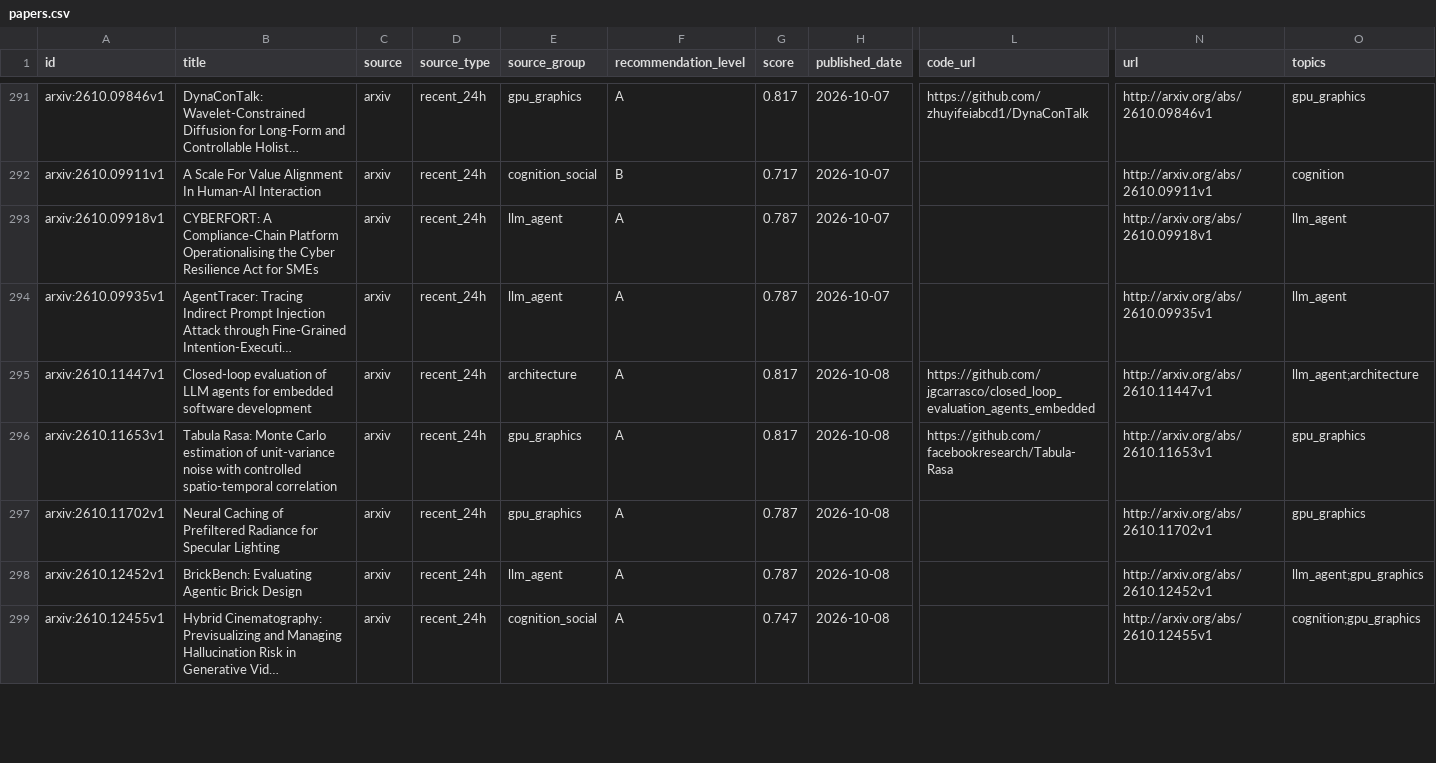
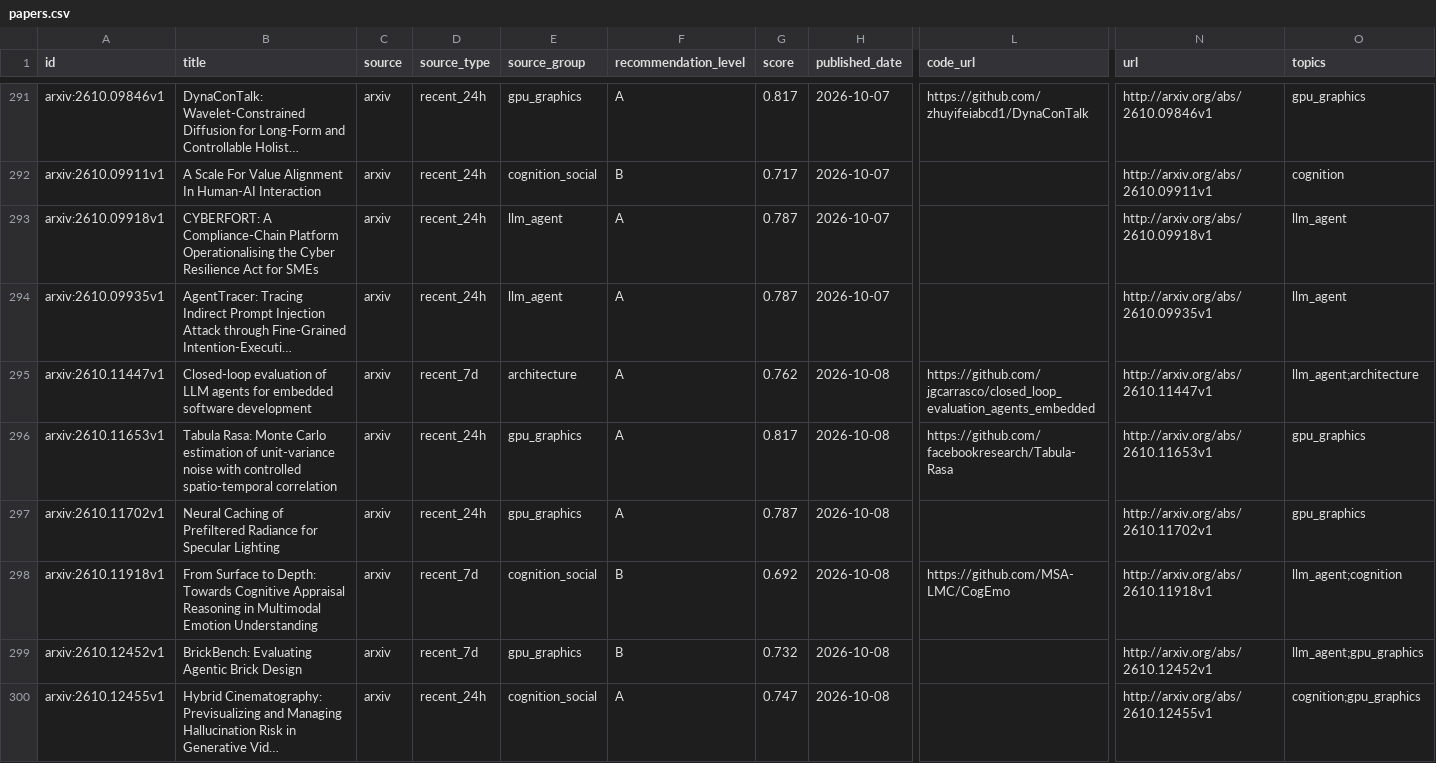
Before and after one commit to JayeCheng/paper-learning-system, a CSV file: data/exports/papers.csv, drawn as a sheet; only a part is shown, gaps mark what is left out; long unchanged cells end in …; addresses are those after the commit; rows hold the shown columns only; the diff covers the shown part only; the diff names each change by its address in the sheet, - before the commit and + after, or states it on an @@ line.

```diff
--- a/data/exports/papers.csv
+++ b/data/exports/papers.csv
-D295 (source_type): recent_24h
+D295 (source_type): recent_7d
-G295 (score): 0.817
+G295 (score): 0.762
+row 298: arxiv:2610.11918v1 | From Surface to Depth: Towards Cognitive Appraisal Reasoning in Multimodal Emotion Understanding | arxiv | recent_7d | cognition_social | B | 0.692 | 2026-10-08 | https://github.com/MSA-LMC/CogEmo | http://arxiv.org/abs/2610.11918v1 | llm_agent;cognition
-D299 (source_type): recent_24h
+D299 (source_type): recent_7d
-E299 (source_group): llm_agent
+E299 (source_group): gpu_graphics
-F299 (recommendation_level): A
+F299 (recommendation_level): B
-G299 (score): 0.787
+G299 (score): 0.732
```
Also changed, not shown: 2 added rows and 3 edited cells elsewhere in this file, data/exports/daily_papers.csv, data/exports/reading_status.csv, 12 other files.
